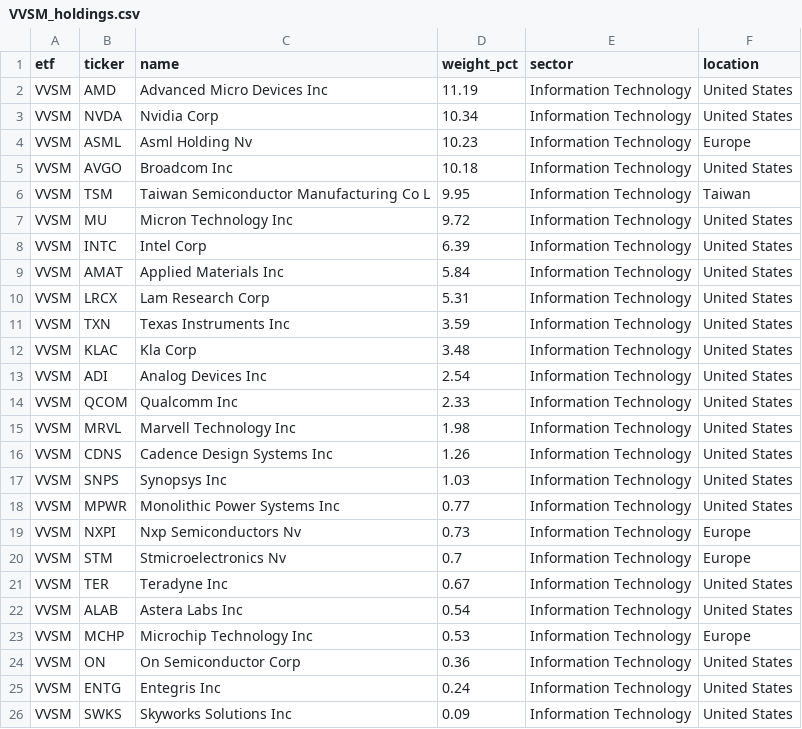
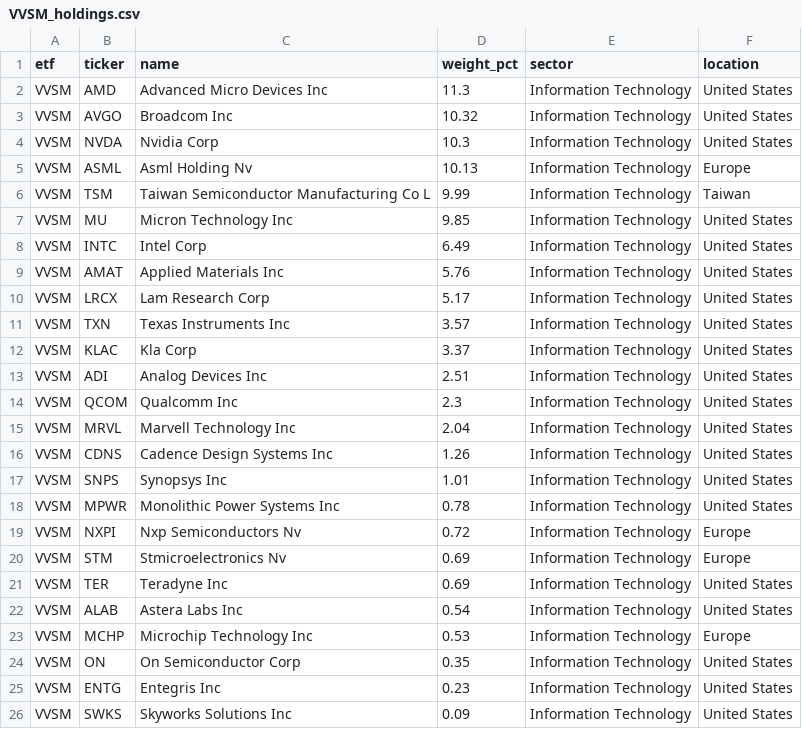
Before and after one commit to AndyOPDev/portfolio-tracker, a CSV file: data/holdings/VVSM_holdings.csv, drawn as a sheet.

```diff
--- a/data/holdings/VVSM_holdings.csv
+++ b/data/holdings/VVSM_holdings.csv
@@ -1,26 +1,26 @@
 etf,ticker,name,weight_pct,sector,location
-VVSM,AMD,Advanced Micro Devices Inc,11.19,Information Technology,United States
-VVSM,NVDA,Nvidia Corp,10.34,Information Technology,United States
-VVSM,ASML,Asml Holding Nv,10.23,Information Technology,Europe
-VVSM,AVGO,Broadcom Inc,10.18,Information Technology,United States
-VVSM,TSM,Taiwan Semiconductor Manufacturing Co L,9.95,Information Technology,Taiwan
-VVSM,MU,Micron Technology Inc,9.72,Information Technology,United States
-VVSM,INTC,Intel Corp,6.39,Information Technology,United States
-VVSM,AMAT,Applied Materials Inc,5.84,Information Technology,United States
-VVSM,LRCX,Lam Research Corp,5.31,Information Technology,United States
-VVSM,TXN,Texas Instruments Inc,3.59,Information Technology,United States
-VVSM,KLAC,Kla Corp,3.48,Information Technology,United States
-VVSM,ADI,Analog Devices Inc,2.54,Information Technology,United States
-VVSM,QCOM,Qualcomm Inc,2.33,Information Technology,United States
-VVSM,MRVL,Marvell Technology Inc,1.98,Information Technology,United States
+VVSM,AMD,Advanced Micro Devices Inc,11.3,Information Technology,United States
+VVSM,AVGO,Broadcom Inc,10.32,Information Technology,United States
+VVSM,NVDA,Nvidia Corp,10.3,Information Technology,United States
+VVSM,ASML,Asml Holding Nv,10.13,Information Technology,Europe
+VVSM,TSM,Taiwan Semiconductor Manufacturing Co L,9.99,Information Technology,Taiwan
+VVSM,MU,Micron Technology Inc,9.85,Information Technology,United States
+VVSM,INTC,Intel Corp,6.49,Information Technology,United States
+VVSM,AMAT,Applied Materials Inc,5.76,Information Technology,United States
+VVSM,LRCX,Lam Research Corp,5.17,Information Technology,United States
+VVSM,TXN,Texas Instruments Inc,3.57,Information Technology,United States
+VVSM,KLAC,Kla Corp,3.37,Information Technology,United States
+VVSM,ADI,Analog Devices Inc,2.51,Information Technology,United States
+VVSM,QCOM,Qualcomm Inc,2.3,Information Technology,United States
+VVSM,MRVL,Marvell Technology Inc,2.04,Information Technology,United States
 VVSM,CDNS,Cadence Design Systems Inc,1.26,Information Technology,United States
-VVSM,SNPS,Synopsys Inc,1.03,Information Technology,United States
-VVSM,MPWR,Monolithic Power Systems Inc,0.77,Information Technology,United States
-VVSM,NXPI,Nxp Semiconductors Nv,0.73,Information Technology,Europe
-VVSM,STM,Stmicroelectronics Nv,0.7,Information Technology,Europe
-VVSM,TER,Teradyne Inc,0.67,Information Technology,United States
+VVSM,SNPS,Synopsys Inc,1.01,Information Technology,United States
+VVSM,MPWR,Monolithic Power Systems Inc,0.78,Information Technology,United States
+VVSM,NXPI,Nxp Semiconductors Nv,0.72,Information Technology,Europe
+VVSM,STM,Stmicroelectronics Nv,0.69,Information Technology,Europe
+VVSM,TER,Teradyne Inc,0.69,Information Technology,United States
 VVSM,ALAB,Astera Labs Inc,0.54,Information Technology,United States
 VVSM,MCHP,Microchip Technology Inc,0.53,Information Technology,Europe
-VVSM,ON,On Semiconductor Corp,0.36,Information Technology,United States
-VVSM,ENTG,Entegris Inc,0.24,Information Technology,United States
+VVSM,ON,On Semiconductor Corp,0.35,Information Technology,United States
+VVSM,ENTG,Entegris Inc,0.23,Information Technology,United States
 VVSM,SWKS,Skyworks Solutions Inc,0.09,Information Technology,United States
```
Also changed, not shown: 4 other files.
